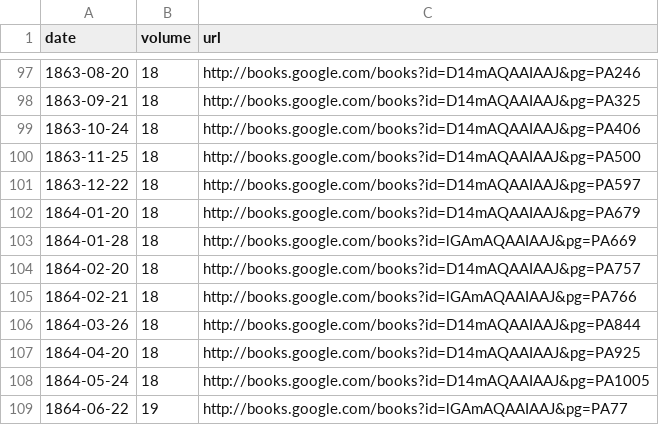
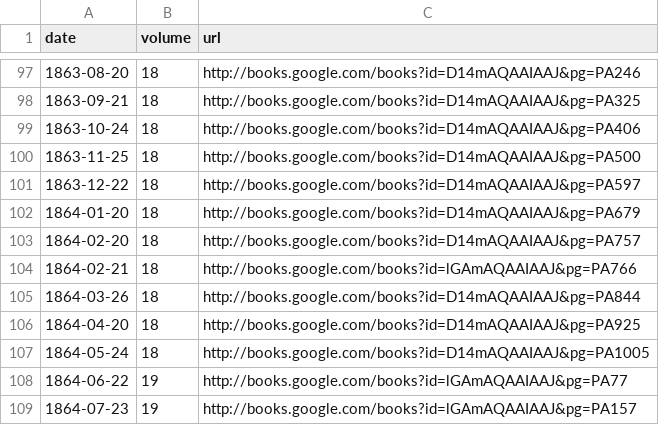
Before and after one commit to jrnold/civil_war_era_findata, a CSV file: data/bankers_magazine_notes_from_money_market_url.csv, drawn as a sheet; only a part is shown, gaps mark what is left out; the shorter side is filled out with more unchanged rows.

```diff
--- a/data/bankers_magazine_notes_from_money_market_url.csv
+++ b/data/bankers_magazine_notes_from_money_market_url.csv
@@ -102,3 +102,2 @@ date,volume,url
 1864-01-20,18,http://books.google.com/books?id=D14mAQAAIAAJ&pg=PA679
-1864-01-28,18,http://books.google.com/books?id=lGAmAQAAIAAJ&pg=PA669
 1864-02-20,18,http://books.google.com/books?id=D14mAQAAIAAJ&pg=PA757
```
Also changed, not shown: data/grayback_weidenmier_2002.csv, 6 other files.
